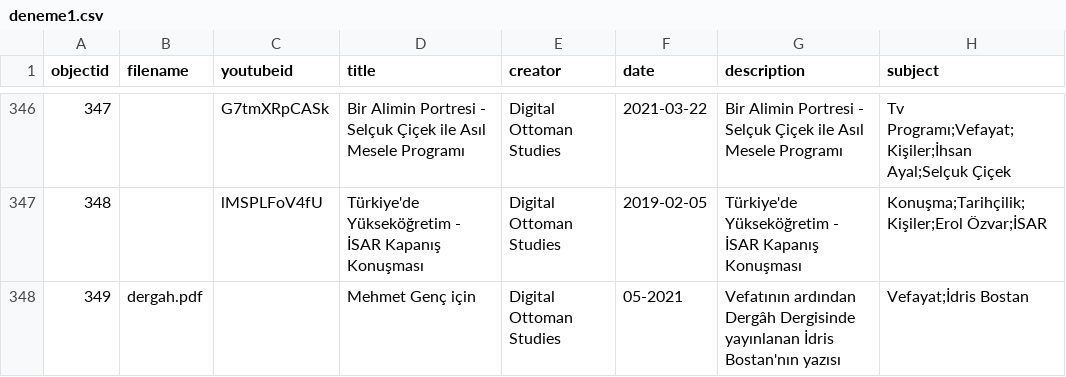
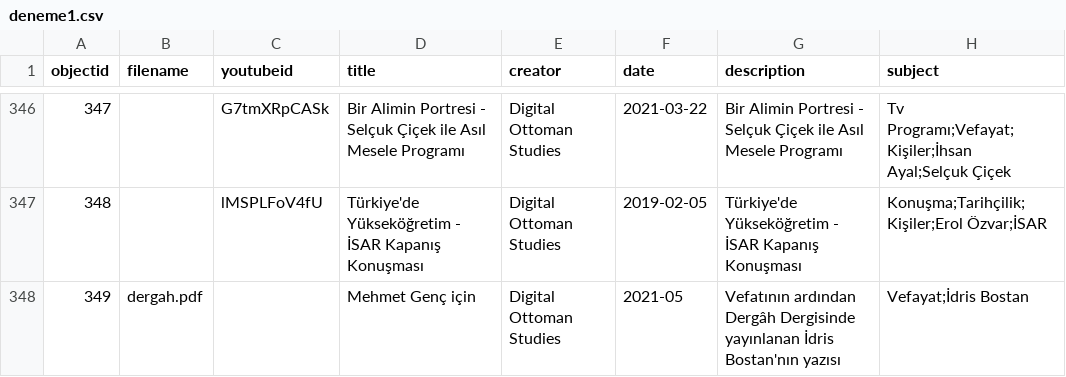
Before and after one commit to digitalottomans/demo, a CSV file: _data/deneme1.csv, drawn as a sheet; only a part is shown, gaps mark what is left out; the diff names each change by its address in the sheet, - before the commit and + after, or states it on an @@ line.

Commit message:
up

```diff
--- a/_data/deneme1.csv
+++ b/_data/deneme1.csv
-F348 (date): 05-2021
+F348 (date): 2021-05
```
